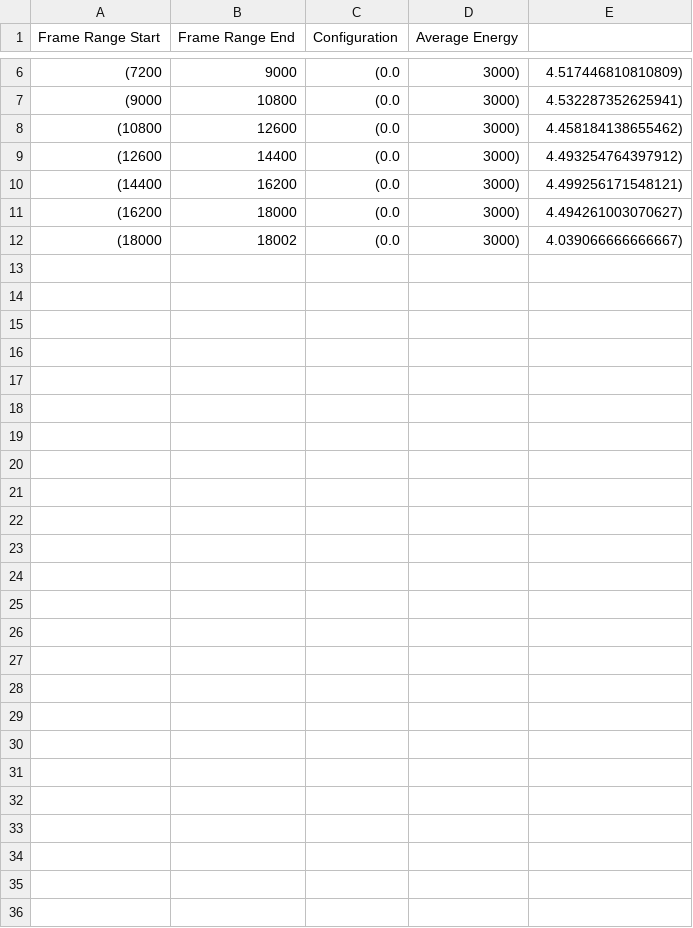
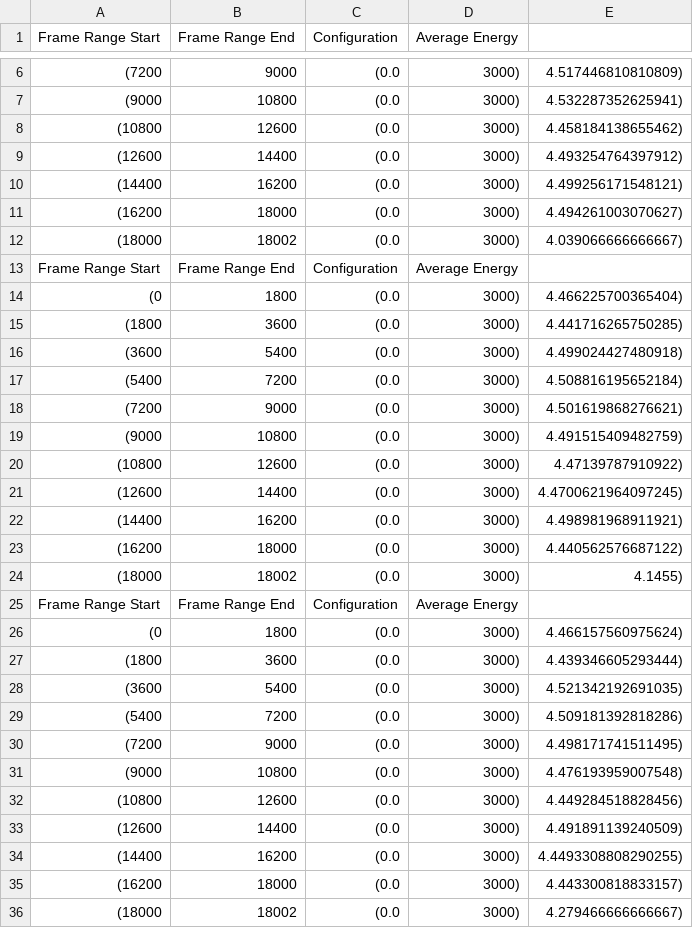
Before and after one commit to bencivjan/ecolens, a CSV file: raspberrypi/baseline-Alma-energy-1.5.csv, drawn as a sheet; only a part is shown, gaps mark what is left out; the diff names each change by its address in the sheet, - before the commit and + after, or states it on an @@ line.

```diff
--- a/raspberrypi/baseline-Alma-energy-1.5.csv
+++ b/raspberrypi/baseline-Alma-energy-1.5.csv
+row 13: Frame Range Start | Frame Range End | Configuration | Average Energy
+row 14: (0 | 1800 | (0.0 | 3000) | 4.466225700365404)
+row 15: (1800 | 3600 | (0.0 | 3000) | 4.441716265750285)
+row 16: (3600 | 5400 | (0.0 | 3000) | 4.499024427480918)
+row 17: (5400 | 7200 | (0.0 | 3000) | 4.508816195652184)
+row 18: (7200 | 9000 | (0.0 | 3000) | 4.501619868276621)
+row 19: (9000 | 10800 | (0.0 | 3000) | 4.491515409482759)
+row 20: (10800 | 12600 | (0.0 | 3000) | 4.47139787910922)
+row 21: (12600 | 14400 | (0.0 | 3000) | 4.4700621964097245)
+row 22: (14400 | 16200 | (0.0 | 3000) | 4.498981968911921)
+row 23: (16200 | 18000 | (0.0 | 3000) | 4.440562576687122)
+row 24: (18000 | 18002 | (0.0 | 3000) | 4.1455)
+row 25: Frame Range Start | Frame Range End | Configuration | Average Energy
+row 26: (0 | 1800 | (0.0 | 3000) | 4.466157560975624)
+row 27: (1800 | 3600 | (0.0 | 3000) | 4.439346605293444)
+row 28: (3600 | 5400 | (0.0 | 3000) | 4.521342192691035)
+row 29: (5400 | 7200 | (0.0 | 3000) | 4.509181392818286)
+row 30: (7200 | 9000 | (0.0 | 3000) | 4.498171741511495)
+row 31: (9000 | 10800 | (0.0 | 3000) | 4.476193959007548)
+row 32: (10800 | 12600 | (0.0 | 3000) | 4.449284518828456)
+row 33: (12600 | 14400 | (0.0 | 3000) | 4.491891139240509)
+row 34: (14400 | 16200 | (0.0 | 3000) | 4.4493308808290255)
+row 35: (16200 | 18000 | (0.0 | 3000) | 4.443300818833157)
+row 36: (18000 | 18002 | (0.0 | 3000) | 4.279466666666667)
```
Also changed, not shown: raspberrypi/baseline-Alma-energy-2.4.csv, raspberrypi/ecolens-Alma-0.9-energy.csv, 2 other files.
